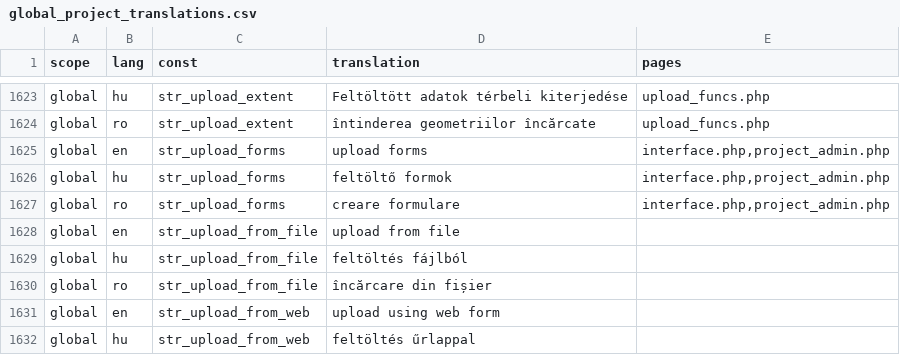
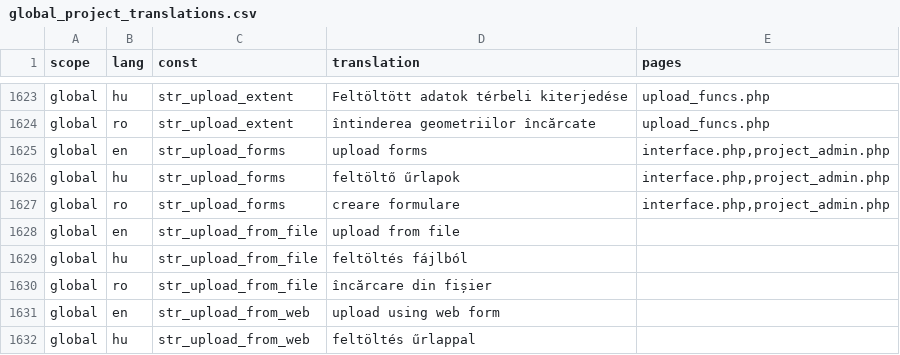
Before and after one commit to OpenBioMaps/translations, a CSV file: global_project_translations.csv, drawn as a sheet; only a part is shown, gaps mark what is left out.

Commit message:
Update global_project_translations.csv

```diff
--- a/global_project_translations.csv
+++ b/global_project_translations.csv
@@ -1625,3 +1625,3 @@
 "global","en","str_upload_forms","upload forms","interface.php,project_admin.php"
-"global","hu","str_upload_forms","feltöltő formok","interface.php,project_admin.php"
+"global","hu","str_upload_forms","feltöltő űrlapok","interface.php,project_admin.php"
 "global","ro","str_upload_forms","creare formulare","interface.php,project_admin.php"
```
